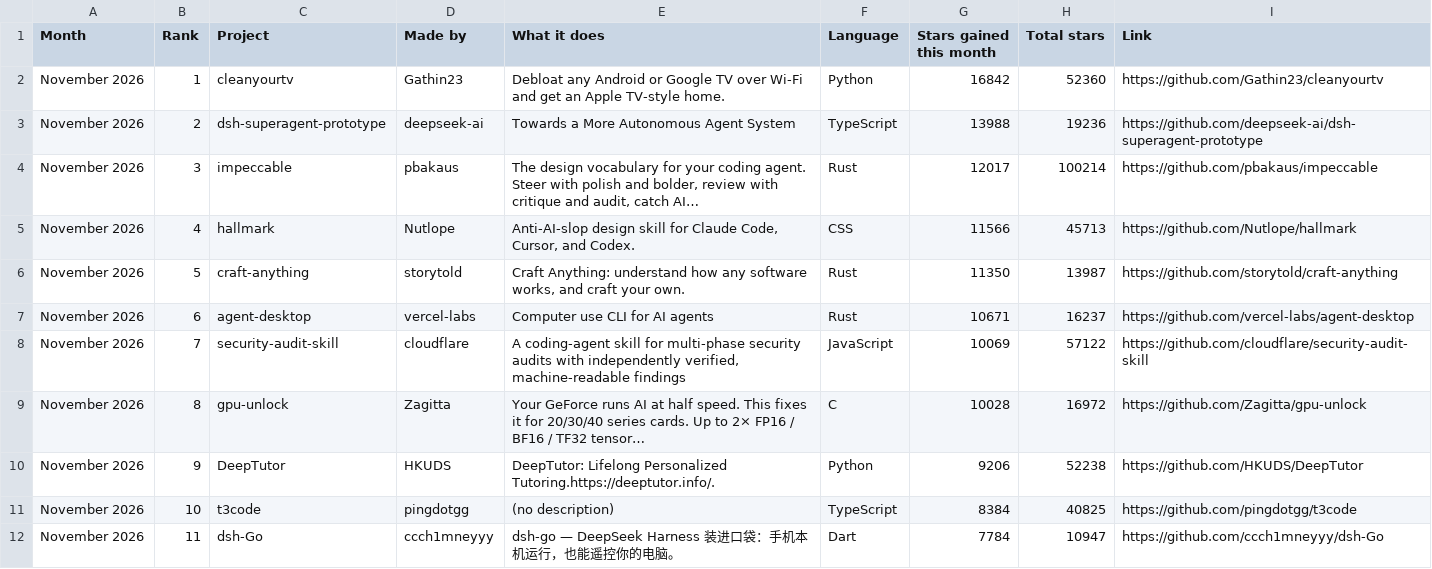
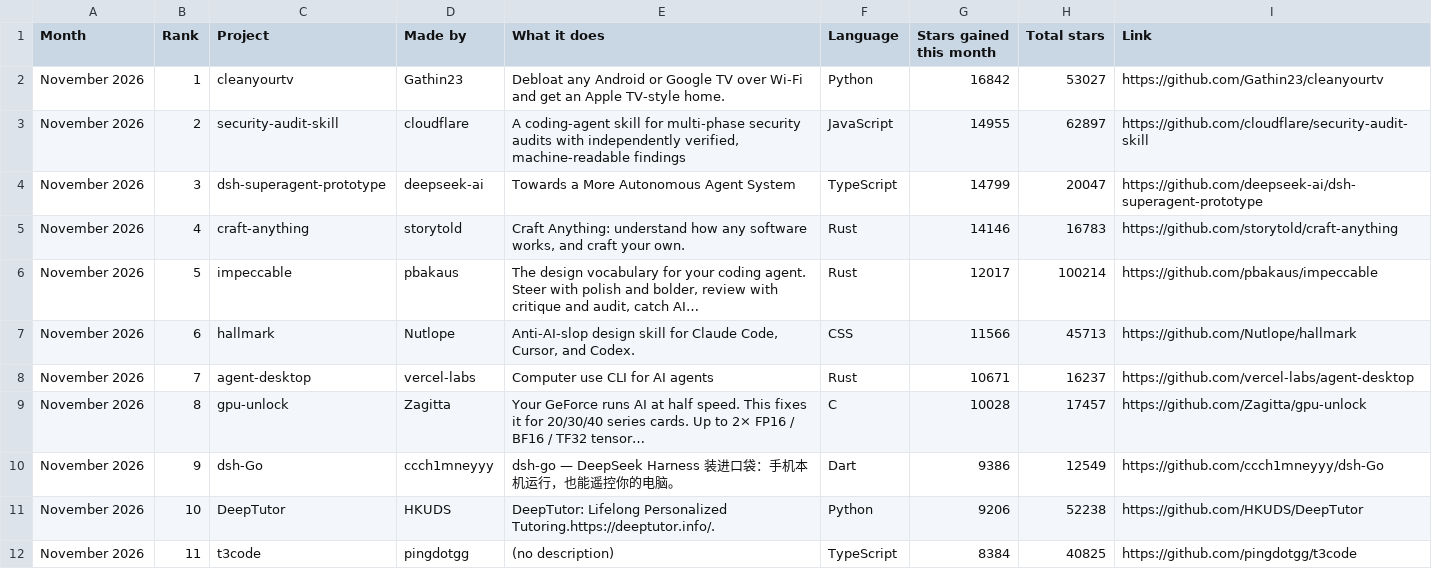
Before and after one commit to Yunaae/github-trending-digest, a CSV file: monthly.csv, drawn as a sheet; only a part is shown; the diff covers the shown part only.

```diff
--- a/monthly.csv
+++ b/monthly.csv
@@ -1,12 +1,12 @@
 Month,Rank,Project,Made by,What it does,Language,Stars gained this month,Total stars,Link
-November 2026,1,cleanyourtv,Gathin23,Debloat any Android or Google TV over Wi-Fi and get an Apple TV-style home.,Python,16842,52360,https://github.com/Gathin23/cleanyourtv
-November 2026,2,dsh-superagent-prototype,deepseek-ai,Towards a More Autonomous Agent System,TypeScript,13988,19236,https://github.com/deepseek-ai/dsh-superagent-prototype
-November 2026,3,impeccable,pbakaus,"The design vocabulary for your coding agent. Steer with polish and bolder, review with critique and audit, catch AI…",Rust,12017,100214,https://github.com/pbakaus/impeccable
-November 2026,4,hallmark,Nutlope,"Anti-AI-slop design skill for Claude Code, Cursor, and Codex.",CSS,11566,45713,https://github.com/Nutlope/hallmark
-November 2026,5,craft-anything,storytold,"Craft Anything: understand how any software works, and craft your own.",Rust,11350,13987,https://github.com/storytold/craft-anything
-November 2026,6,agent-desktop,vercel-labs,Computer use CLI for AI agents,Rust,10671,16237,https://github.com/vercel-labs/agent-desktop
-November 2026,7,security-audit-skill,cloudflare,"A coding-agent skill for multi-phase security audits with independently verified, machine-readable findings",JavaScript,10069,57122,https://github.com/cloudflare/security-audit-skill
-November 2026,8,gpu-unlock,Zagitta,Your GeForce runs AI at half speed. This fixes it for 20/30/40 series cards. Up to 2× FP16 / BF16 / TF32 tensor…,C,10028,16972,https://github.com/Zagitta/gpu-unlock
-November 2026,9,DeepTutor,HKUDS,DeepTutor: Lifelong Personalized Tutoring.https://deeptutor.info/.,Python,9206,52238,https://github.com/HKUDS/DeepTutor
-November 2026,10,t3code,pingdotgg,(no description),TypeScript,8384,40825,https://github.com/pingdotgg/t3code
-November 2026,11,dsh-Go,ccch1mneyyy,dsh-go — DeepSeek Harness 装进口袋：手机本机运行，也能遥控你的电脑。,Dart,7784,10947,https://github.com/ccch1mneyyy/dsh-Go
+November 2026,1,cleanyourtv,Gathin23,Debloat any Android or Google TV over Wi-Fi and get an Apple TV-style home.,Python,16842,53027,https://github.com/Gathin23/cleanyourtv
+November 2026,2,security-audit-skill,cloudflare,"A coding-agent skill for multi-phase security audits with independently verified, machine-readable findings",JavaScript,14955,62897,https://github.com/cloudflare/security-audit-skill
+November 2026,3,dsh-superagent-prototype,deepseek-ai,Towards a More Autonomous Agent System,TypeScript,14799,20047,https://github.com/deepseek-ai/dsh-superagent-prototype
+November 2026,4,craft-anything,storytold,"Craft Anything: understand how any software works, and craft your own.",Rust,14146,16783,https://github.com/storytold/craft-anything
+November 2026,5,impeccable,pbakaus,"The design vocabulary for your coding agent. Steer with polish and bolder, review with critique and audit, catch AI…",Rust,12017,100214,https://github.com/pbakaus/impeccable
+November 2026,6,hallmark,Nutlope,"Anti-AI-slop design skill for Claude Code, Cursor, and Codex.",CSS,11566,45713,https://github.com/Nutlope/hallmark
+November 2026,7,agent-desktop,vercel-labs,Computer use CLI for AI agents,Rust,10671,16237,https://github.com/vercel-labs/agent-desktop
+November 2026,8,gpu-unlock,Zagitta,Your GeForce runs AI at half speed. This fixes it for 20/30/40 series cards. Up to 2× FP16 / BF16 / TF32 tensor…,C,10028,17457,https://github.com/Zagitta/gpu-unlock
+November 2026,9,dsh-Go,ccch1mneyyy,dsh-go — DeepSeek Harness 装进口袋：手机本机运行，也能遥控你的电脑。,Dart,9386,12549,https://github.com/ccch1mneyyy/dsh-Go
+November 2026,10,DeepTutor,HKUDS,DeepTutor: Lifelong Personalized Tutoring.https://deeptutor.info/.,Python,9206,52238,https://github.com/HKUDS/DeepTutor
+November 2026,11,t3code,pingdotgg,(no description),TypeScript,8384,40825,https://github.com/pingdotgg/t3code
```
Also changed, not shown: 4 added rows, 4 removed rows and 15 edited cells elsewhere in this file, overall.csv, 1 other file.
